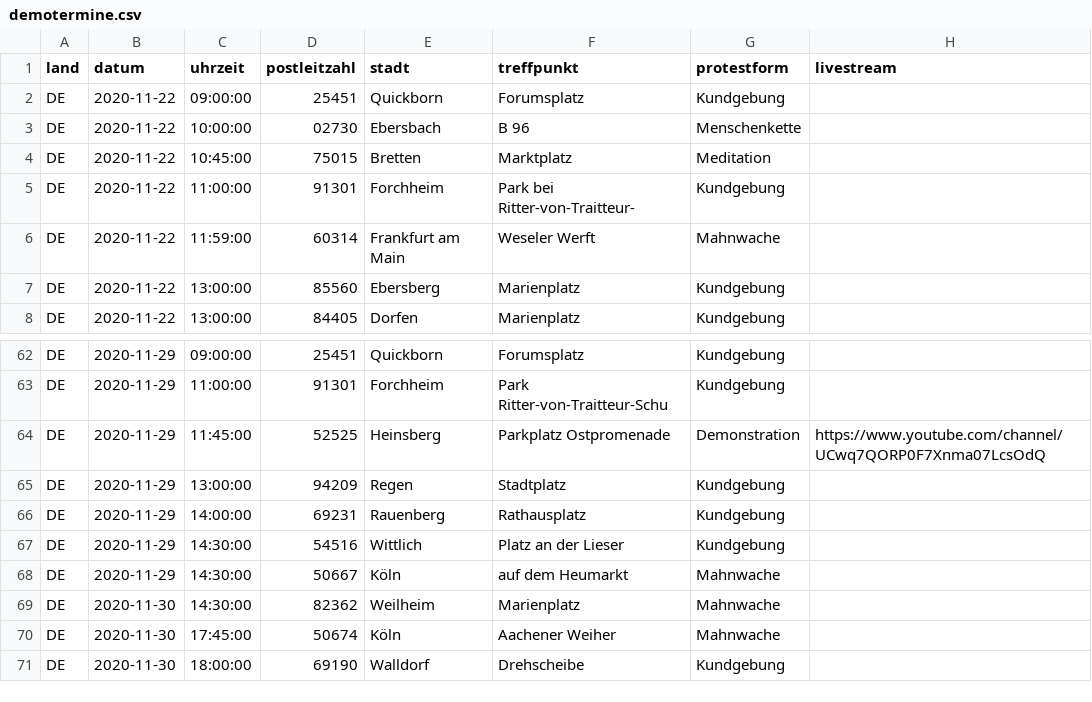
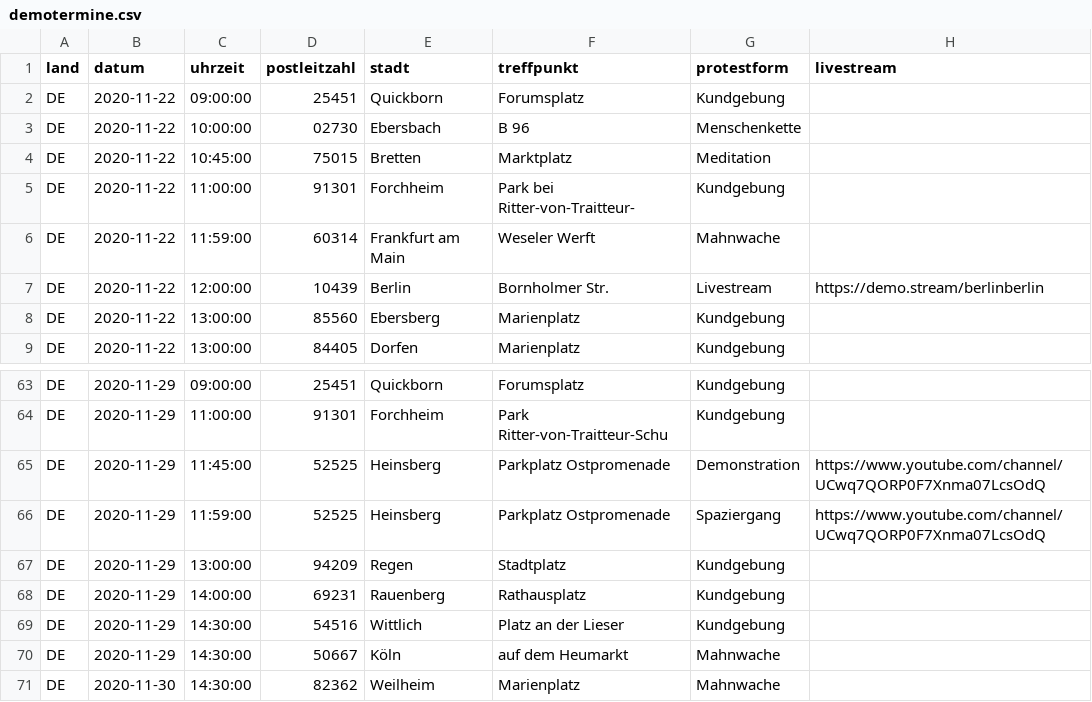
Before and after one commit to anonymous-tld/m.terminkalender.top, a CSV file: _data/demotermine.csv, drawn as a sheet; only a part is shown, gaps mark what is left out; the shorter side is filled out with more unchanged rows.

Commit message:
Update demotermine.csv from https://demo.terminkalender.top/demotermine.csv

```diff
--- a/_data/demotermine.csv
+++ b/_data/demotermine.csv
@@ -6,2 +6,3 @@ DE,2020-11-22,11:00:00,91301,Forchheim,Park bei Ritter-von-Traitteur-,Kundgebung
 DE,2020-11-22,11:59:00,60314,Frankfurt am Main,Weseler Werft,Mahnwache,
+DE,2020-11-22,12:00:00,10439,Berlin,Bornholmer Str.,Livestream,https://demo.stream/berlinberlin
 DE,2020-11-22,13:00:00,85560,Ebersberg,Marienplatz,Kundgebung,
@@ -64,2 +65,3 @@ DE,2020-11-29,11:00:00,91301,Forchheim,Park Ritter-von-Traitteur-Schu,Kundgebung
 DE,2020-11-29,11:45:00,52525,Heinsberg,Parkplatz Ostpromenade,Demonstration,https://www.youtube.com/channel/UCwq7QORP0F7Xnma07LcsOdQ
+DE,2020-11-29,11:59:00,52525,Heinsberg,Parkplatz Ostpromenade,Spaziergang,https://www.youtube.com/channel/UCwq7QORP0F7Xnma07LcsOdQ
 DE,2020-11-29,13:00:00,94209,Regen,Stadtplatz,Kundgebung,
```
